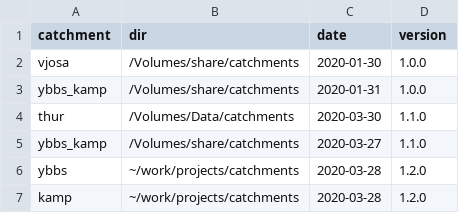
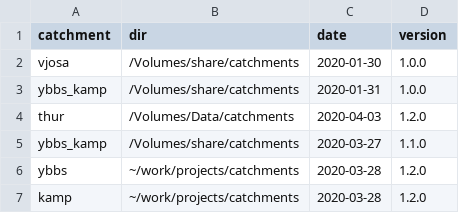
Before and after one commit to mtalluto/FLEE_catchments, a CSV file: catchment_list.csv, drawn as a sheet.

```diff
--- a/catchment_list.csv
+++ b/catchment_list.csv
@@ -3,3 +3,3 @@ vjosa,/Volumes/share/catchments,2020-01-30,1.0.0
 ybbs_kamp,/Volumes/share/catchments,2020-01-31,1.0.0
-thur,/Volumes/Data/catchments,2020-03-30,1.1.0
+thur,/Volumes/Data/catchments,2020-04-03,1.2.0
 ybbs_kamp,/Volumes/share/catchments,2020-03-27,1.1.0
```
Also changed, not shown: 2 other files.
